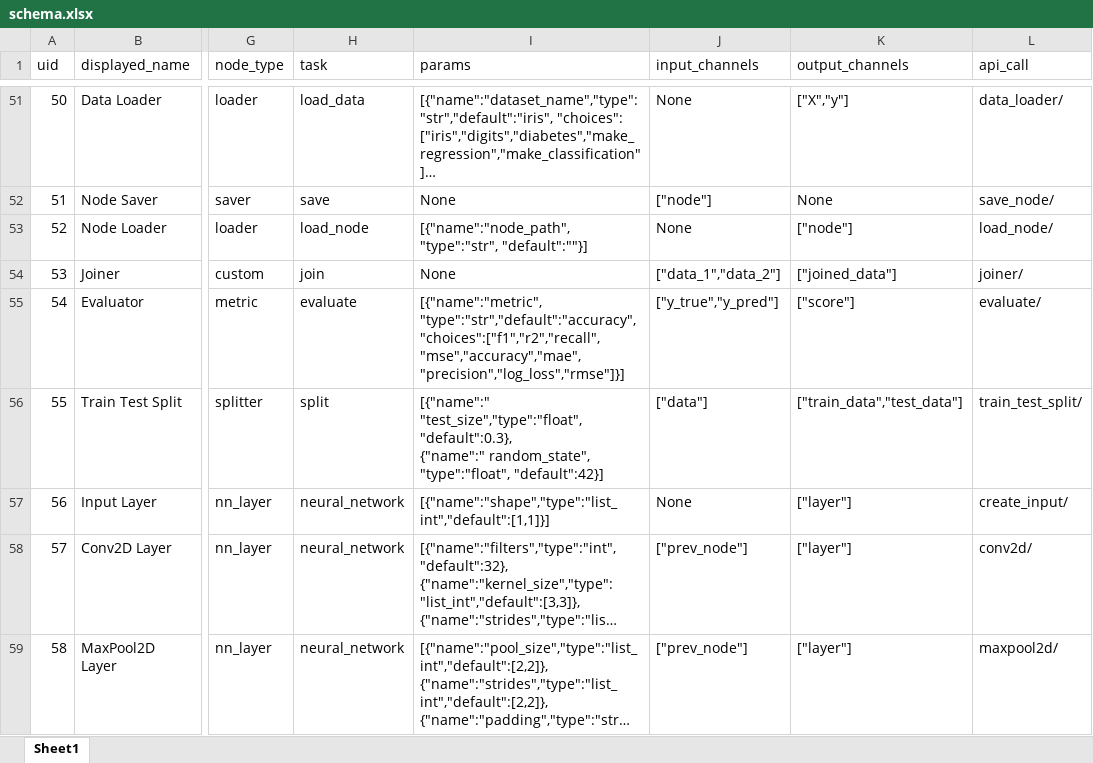
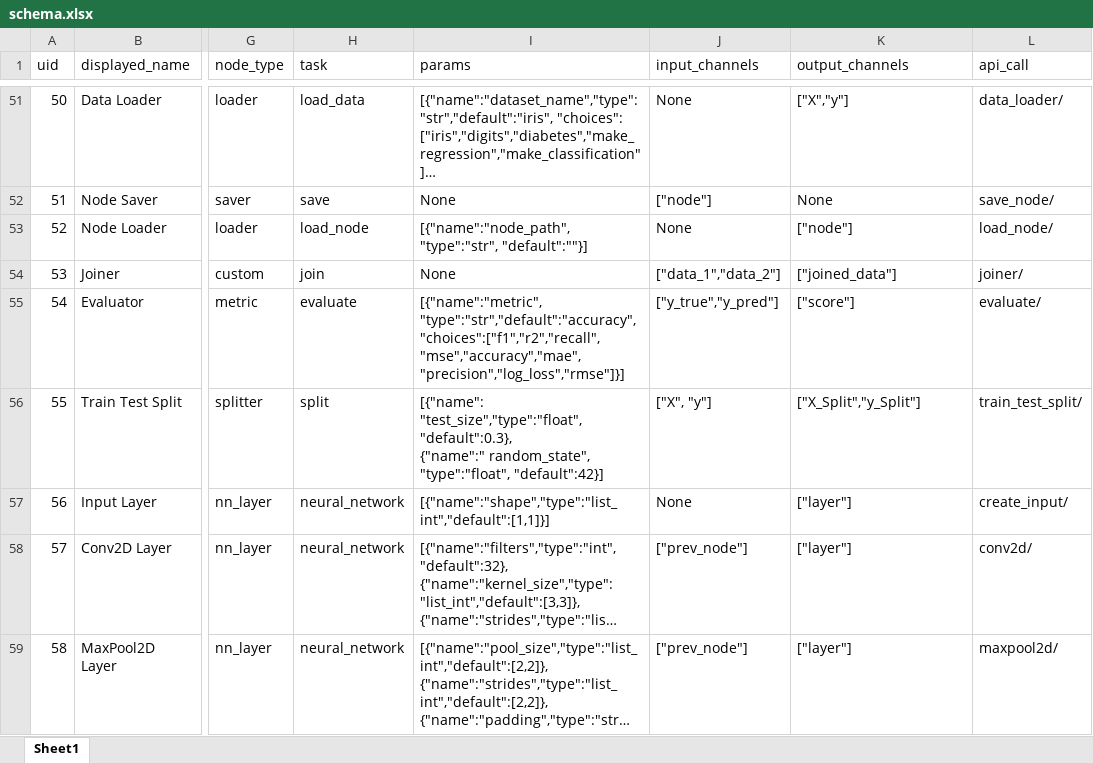
Before and after one commit to MoNafea01/AI-NO, an Excel workbook: project/core/schema.xlsx, sheet Sheet1, drawn as a sheet; only a part is shown, gaps mark what is left out; long unchanged cells end in …; values as stored, in another font and other column widths than the file's, no borders; ↵ is a line break in a cell; the diff names each change by its address in the sheet, - before the commit and + after, or states it on an @@ line.

Commit message:
train_test_split logic change it takes X, y and returns two sets each set is consisted of train and test data (they can be splitted using splitter node). ----- enhanced logic of repository layer ----- added unittests of model fitter, predictor, evaluator

```diff
--- a/project/core/schema.xlsx (sheet Sheet1)
+++ b/project/core/schema.xlsx (sheet Sheet1)
-I56 (params): [{"name":" "test_size","type":"float","default":0.3}, ↵ {"name":"…
+I56 (params): [{"name": "test_size","type":"float","default":0.3}, ↵ {"name":"…
-J56 (input_channels): ["data"]
+J56 (input_channels): ["X", "y"]
-K56 (output_channels): ["train_data","test_data"]
+K56 (output_channels): ["X_Split","y_Split"]
```
Also changed, not shown: 35 other files.
